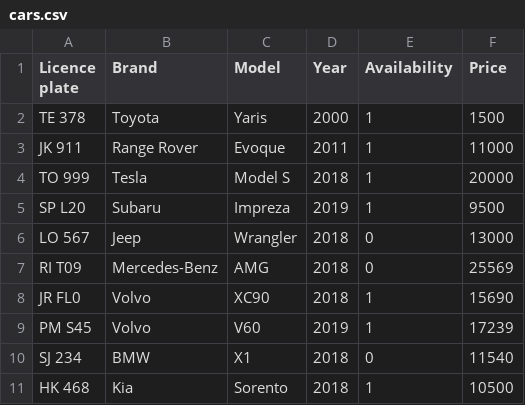
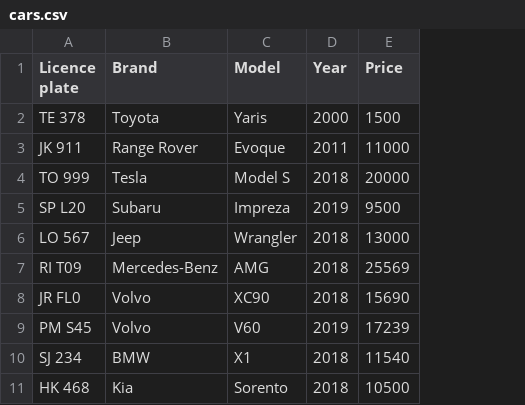
Before and after one commit to AronU/Car-Rental-Service, a CSV file: Car_Rental/data/cars.csv, drawn as a sheet; the diff names each change by its address in the sheet, - before the commit and + after, or states it on an @@ line.

```diff
--- a/Car_Rental/data/cars.csv
+++ b/Car_Rental/data/cars.csv
-column E (Availability), rows 2-11: 1 | 1 | 1 | 1 | 0 | 0 | 1 | 1 | 0 | 1
```
Also changed, not shown: Car_Rental/data/customers.csv, Car_Rental/data/orders.csv, 4 other files.
